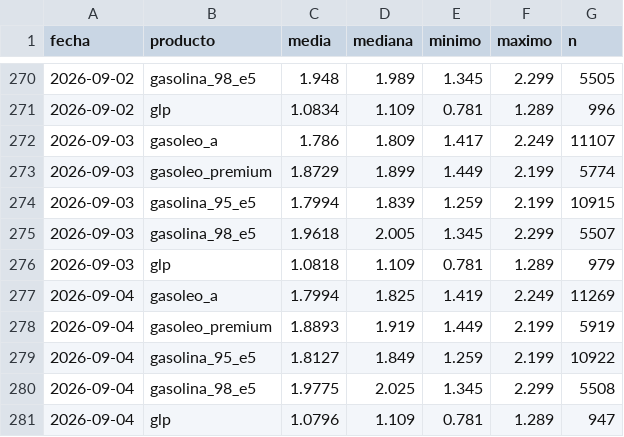
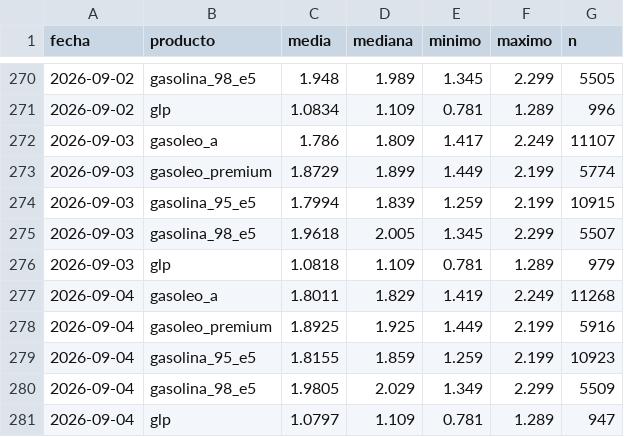
Before and after one commit to IvanAraque/precios-carburantes, a CSV file: docs/data/nacional.csv, drawn as a sheet; only a part is shown, gaps mark what is left out.

```diff
--- a/docs/data/nacional.csv
+++ b/docs/data/nacional.csv
@@ -276,6 +276,6 @@ fecha,producto,media,mediana,minimo,maximo,n
 2026-09-03,glp,1.0818,1.109,0.781,1.289,979
-2026-09-04,gasoleo_a,1.7994,1.825,1.419,2.249,11269
-2026-09-04,gasoleo_premium,1.8893,1.919,1.449,2.199,5919
-2026-09-04,gasolina_95_e5,1.8127,1.849,1.259,2.199,10922
-2026-09-04,gasolina_98_e5,1.9775,2.025,1.345,2.299,5508
-2026-09-04,glp,1.0796,1.109,0.781,1.289,947
+2026-09-04,gasoleo_a,1.8011,1.829,1.419,2.249,11268
+2026-09-04,gasoleo_premium,1.8925,1.925,1.449,2.199,5916
+2026-09-04,gasolina_95_e5,1.8155,1.859,1.259,2.199,10923
+2026-09-04,gasolina_98_e5,1.9805,2.029,1.349,2.299,5509
+2026-09-04,glp,1.0797,1.109,0.781,1.289,947
```
Also changed, not shown: docs/data/marcas.csv, docs/data/provincias.csv, 2 other files.
